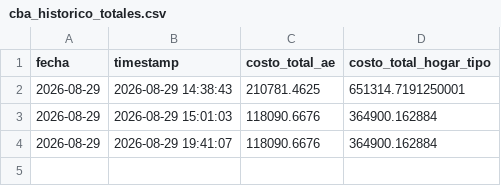
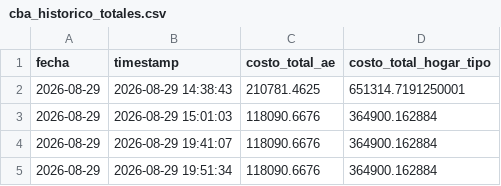
Before and after one commit to darioplacidogandini/equipo3-bordon-gandini, a CSV file: cba_historico_totales.csv, drawn as a sheet; the diff names each change by its address in the sheet, - before the commit and + after, or states it on an @@ line.

```diff
--- a/cba_historico_totales.csv
+++ b/cba_historico_totales.csv
+row 5: 2026-08-29 | 2026-08-29 19:51:34 | 118090.6676 | 364900.162884
```
Also changed, not shown: 1 other file.
